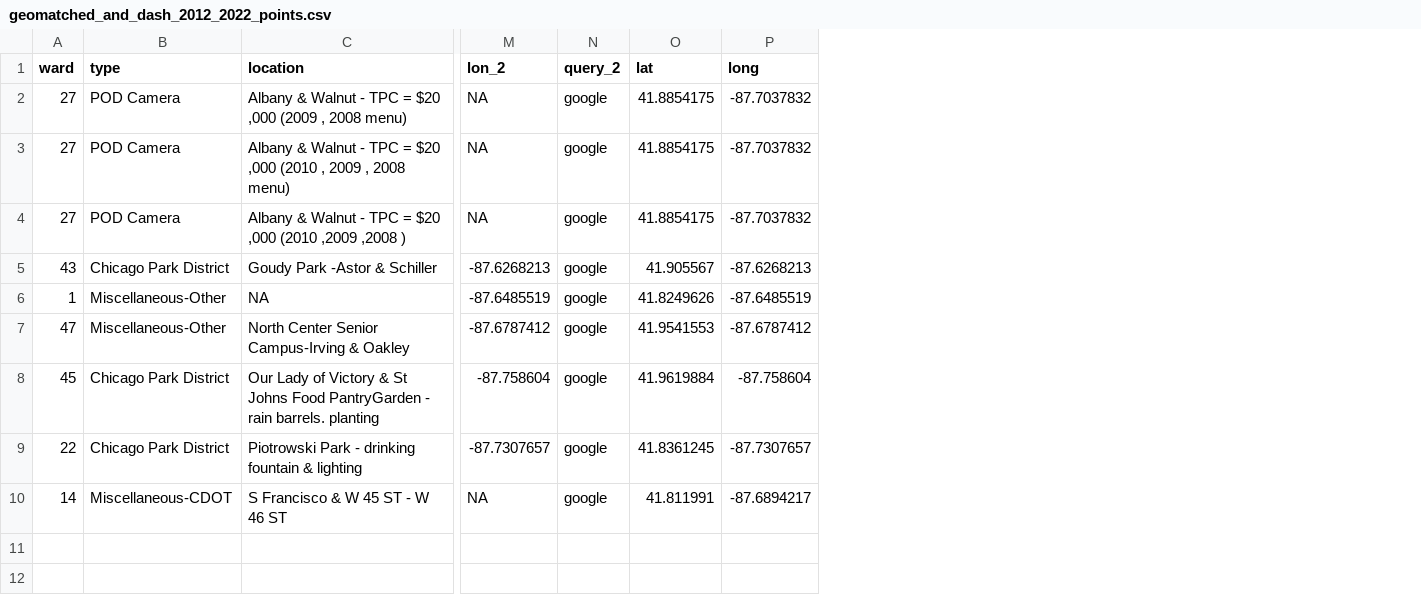
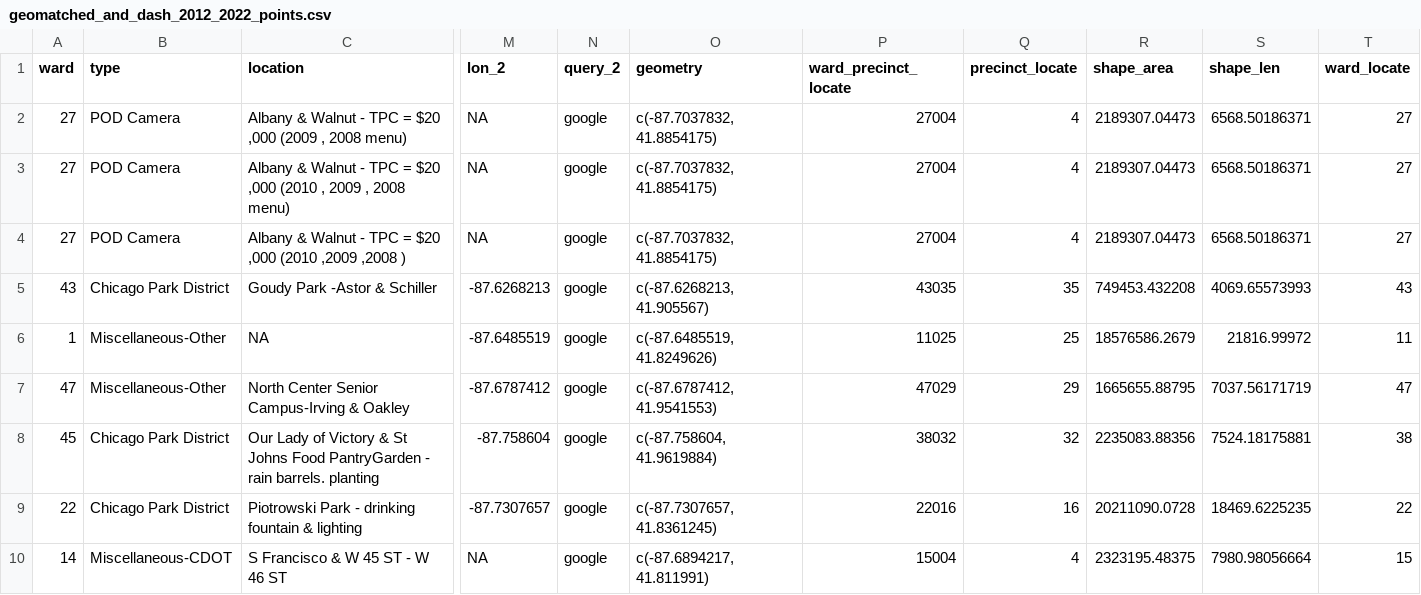
Before and after one commit to JohnCRuf/alderman_machine, a CSV file: tasks/data_geomatch_menu/output/geomatched_and_dash_2012_2022_points.csv, drawn as a sheet; only a part is shown, gaps mark what is left out; removed rows and columns are numbered as before the commit, all else as after; the diff names each change by its address in the sheet, - before the commit and + after, or states it on an @@ line.

Commit message:
fixed more geomatched data

```diff
--- a/tasks/data_geomatch_menu/output/geomatched_and_dash_2012_2022_points.csv
+++ b/tasks/data_geomatch_menu/output/geomatched_and_dash_2012_2022_points.csv
-column O (lat), rows 2-10: 41.8854175 | 41.8854175 | 41.8854175 | 41.905567 | 41.8249626 | 41.9541553 | 41.9619884 | 41.8361245 | 41.811991
-column P (long), rows 2-10: -87.7037832 | -87.7037832 | -87.7037832 | -87.6268213 | -87.6485519 | -87.6787412 | -87.758604 | -87.7307657 | -87.6894217
+column O (geometry), rows 2-10: c(-87.7037832, 41.8854175) | c(-87.7037832, 41.8854175) | c(-87.7037832, 41.8854175) | c(-87.6268213, 41.905567) | c(-87.6485519, 41.8249626) | c(-87.6787412, 41.9541553) | c(-87.758604, 41.9619884) | c(-87.7307657, 41.8361245) | c(-87.6894217, 41.811991)
+column P (ward_precinct_locate), rows 2-10: 27004 | 27004 | 27004 | 43035 | 11025 | 47029 | 38032 | 22016 | 15004
+column Q (precinct_locate), rows 2-10: 4 | 4 | 4 | 35 | 25 | 29 | 32 | 16 | 4
+column R (shape_area), rows 2-10: 2189307.04473 | 2189307.04473 | 2189307.04473 | 749453.432208 | 18576586.2679 | 1665655.88795 | 2235083.88356 | 20211090.0728 | 2323195.48375
+column S (shape_len), rows 2-10: 6568.50186371 | 6568.50186371 | 6568.50186371 | 4069.65573993 | 21816.99972 | 7037.56171719 | 7524.18175881 | 18469.6225235 | 7980.98056664
+column T (ward_locate), rows 2-10: 27 | 27 | 27 | 43 | 11 | 47 | 38 | 22 | 15
```
Also changed, not shown: 3 other files.
